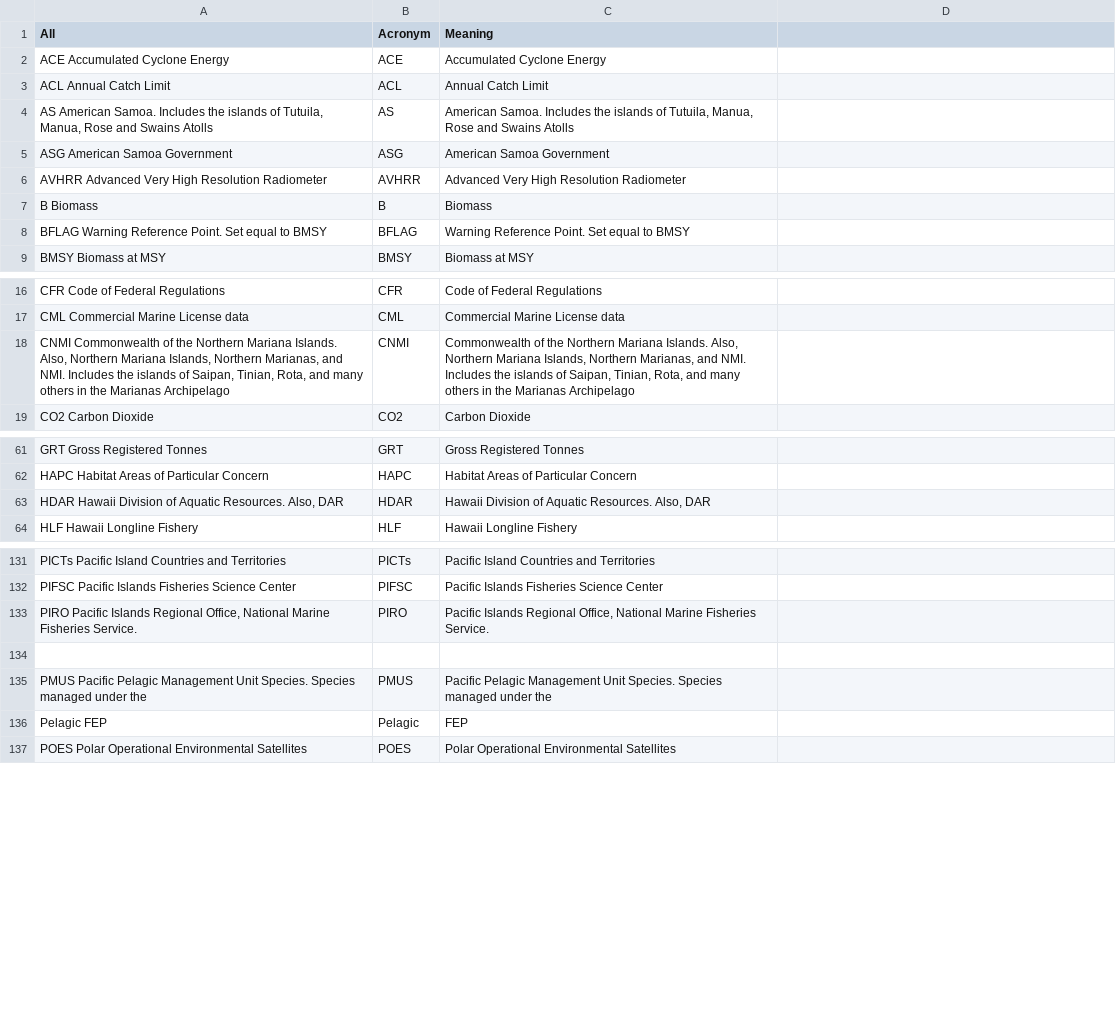
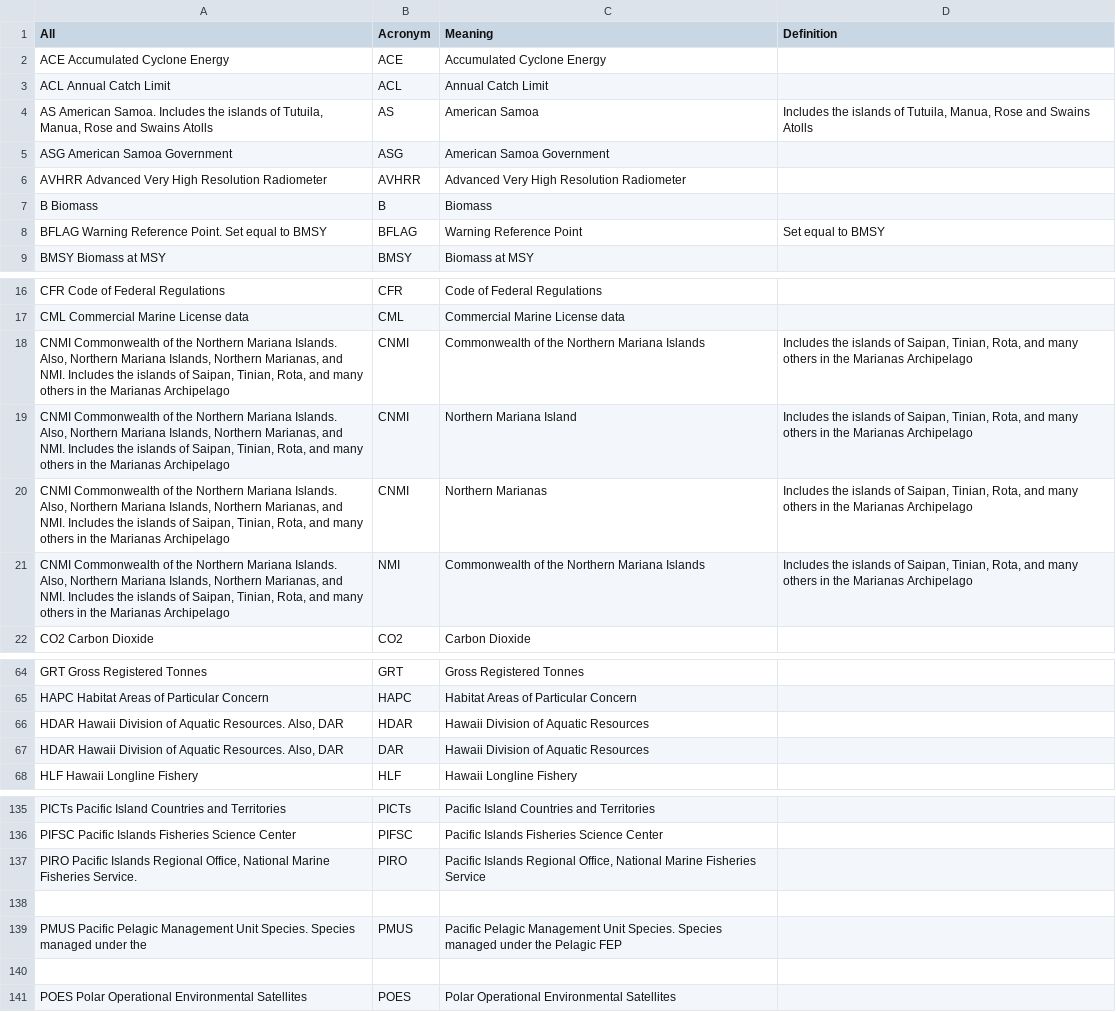
Before and after one commit to nmfs-ost/asar, a CSV file: inst/resources/acronyms/WPFMC_acronyms.csv, drawn as a sheet; only a part is shown, gaps mark what is left out; the diff covers the shown part only.

Commit message:
More acronym cleaning in script and csvs

```diff
--- a/inst/resources/acronyms/WPFMC_acronyms.csv
+++ b/inst/resources/acronyms/WPFMC_acronyms.csv
@@ -1 +1 @@
-All,Acronym,Meaning
+All,Acronym,Meaning,Definition
@@ -4 +4 @@ ACL Annual Catch Limit,ACL,Annual Catch Limit
-"AS American Samoa. Includes the islands of Tutuila, Manua, Rose and Swains Atolls",AS,"American Samoa. Includes the islands of Tutuila, Manua, Rose and Swains Atolls"
+"AS American Samoa. Includes the islands of Tutuila, Manua, Rose and Swains Atolls",AS,American Samoa,"Includes the islands of Tutuila, Manua, Rose and Swains Atolls"
@@ -8 +8 @@ B Biomass,B,Biomass
-BFLAG Warning Reference Point. Set equal to BMSY,BFLAG,Warning Reference Point. Set equal to BMSY
+BFLAG Warning Reference Point. Set equal to BMSY,BFLAG,Warning Reference Point,Set equal to BMSY
@@ -18 +18,4 @@ CML Commercial Marine License data,CML,Commercial Marine License data
-"CNMI Commonwealth of the Northern Mariana Islands. Also, Northern Mariana Islands, Northern Marianas, and NMI. Includes the islands of Saipan, Tinian, Rota, and many others in the Marianas Archipelago",CNMI,"Commonwealth of the Northern Mariana Islands. Also, Northern Mariana Islands, Northern Marianas, and NMI. Includes the islands of Saipan, Tinian, Rota, and many others in the Marianas Archipelago"
+"CNMI Commonwealth of the Northern Mariana Islands. Also, Northern Mariana Islands, Northern Marianas, and NMI. Includes the islands of Saipan, Tinian, Rota, and many others in the Marianas Archipelago",CNMI,Commonwealth of the Northern Mariana Islands,"Includes the islands of Saipan, Tinian, Rota, and many others in the Marianas Archipelago"
+"CNMI Commonwealth of the Northern Mariana Islands. Also, Northern Mariana Islands, Northern Marianas, and NMI. Includes the islands of Saipan, Tinian, Rota, and many others in the Marianas Archipelago",CNMI,Northern Mariana Island,"Includes the islands of Saipan, Tinian, Rota, and many others in the Marianas Archipelago"
+"CNMI Commonwealth of the Northern Mariana Islands. Also, Northern Mariana Islands, Northern Marianas, and NMI. Includes the islands of Saipan, Tinian, Rota, and many others in the Marianas Archipelago",CNMI,Northern Marianas,"Includes the islands of Saipan, Tinian, Rota, and many others in the Marianas Archipelago"
+"CNMI Commonwealth of the Northern Mariana Islands. Also, Northern Mariana Islands, Northern Marianas, and NMI. Includes the islands of Saipan, Tinian, Rota, and many others in the Marianas Archipelago",NMI,Commonwealth of the Northern Mariana Islands,"Includes the islands of Saipan, Tinian, Rota, and many others in the Marianas Archipelago"
@@ -63 +66,2 @@ HAPC Habitat Areas of Particular Concern,HAPC,Habitat Areas of Particular Concer
-"HDAR Hawaii Division of Aquatic Resources. Also, DAR",HDAR,"Hawaii Division of Aquatic Resources. Also, DAR"
+"HDAR Hawaii Division of Aquatic Resources. Also, DAR",HDAR,Hawaii Division of Aquatic Resources,
+"HDAR Hawaii Division of Aquatic Resources. Also, DAR",DAR,Hawaii Division of Aquatic Resources,
@@ -133 +137 @@ PIFSC Pacific Islands Fisheries Science Center,PIFSC,Pacific Islands Fisheries S
-"PIRO Pacific Islands Regional Office, National Marine Fisheries Service.",PIRO,"Pacific Islands Regional Office, National Marine Fisheries Service."
+"PIRO Pacific Islands Regional Office, National Marine Fisheries Service.",PIRO,"Pacific Islands Regional Office, National Marine Fisheries Service",
@@ -135,2 +139,2 @@ PIFSC Pacific Islands Fisheries Science Center,PIFSC,Pacific Islands Fisheries S
-PMUS Pacific Pelagic Management Unit Species. Species managed under the,PMUS,Pacific Pelagic Management Unit Species. Species managed under the
-Pelagic FEP,Pelagic,FEP
+PMUS Pacific Pelagic Management Unit Species. Species managed under the,PMUS,Pacific Pelagic Management Unit Species. Species managed under the Pelagic FEP,
+,,,
```
Also changed, not shown: 16 edited cells elsewhere in this file, inst/resources/acronyms/MAFMC_acronyms.csv, inst/resources/acronyms/SAFMC_acronyms.csv, 1 other file.
